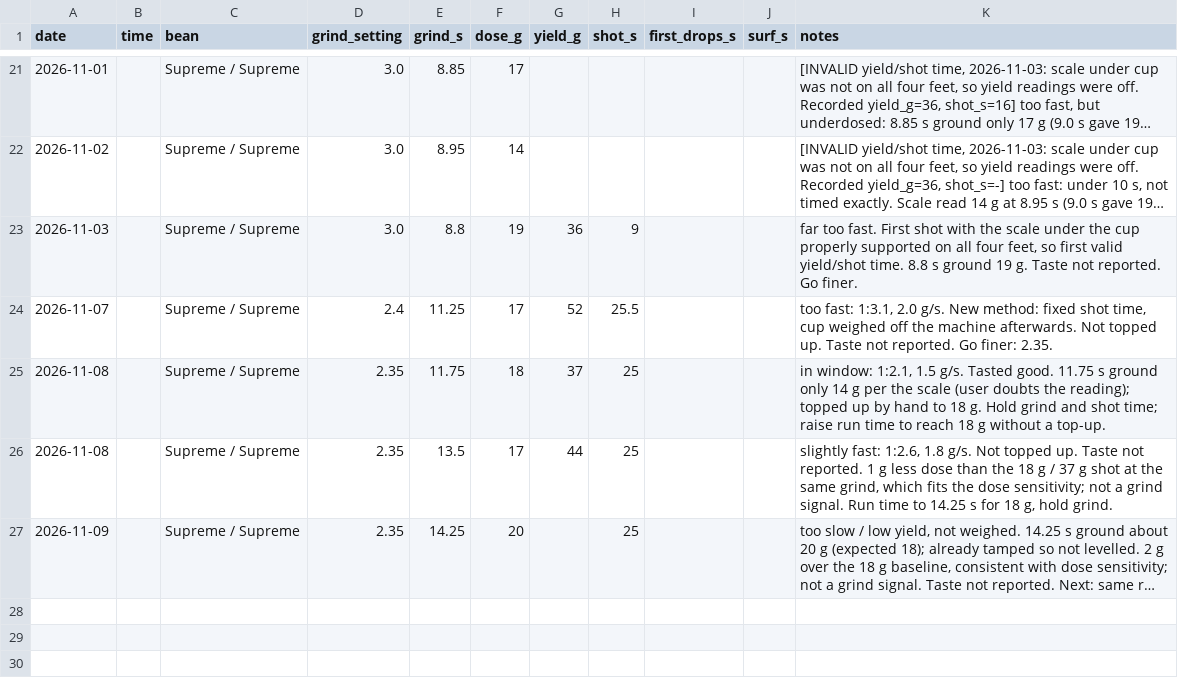
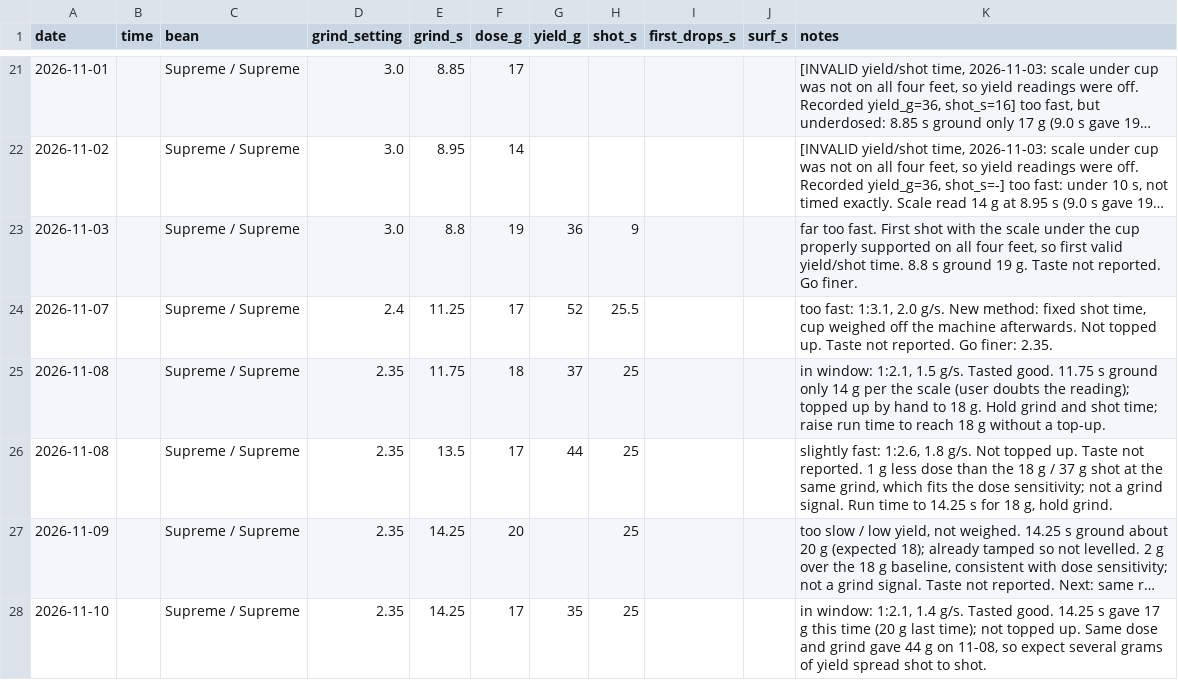
Before and after one commit to eliotstock/coffee, a CSV file: shots.csv, drawn as a sheet; only a part is shown, gaps mark what is left out; long unchanged cells end in …; the diff names each change by its address in the sheet, - before the commit and + after, or states it on an @@ line.

```diff
--- a/shots.csv
+++ b/shots.csv
+row 28: 2026-11-10 |  | Supreme / Supreme | 2.35 | 14.25 | 17 | 35 | 25 |  |  | in window: 1:2.1, 1.4 g/s. Tasted good. 14.25 s gave 17 g this time (20 g last time); not topped up. Same dose and grind gave 44 g on 11-08, so expect several grams of yield spread shot to shot.
```
Also changed, not shown: 1 other file.
